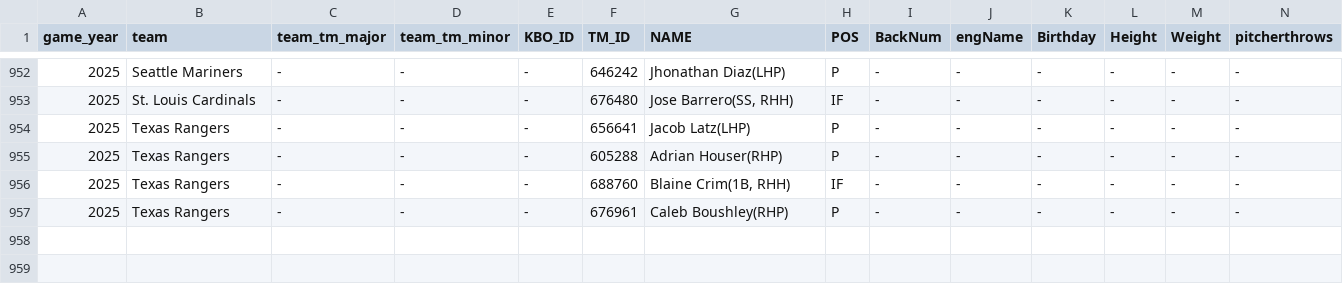
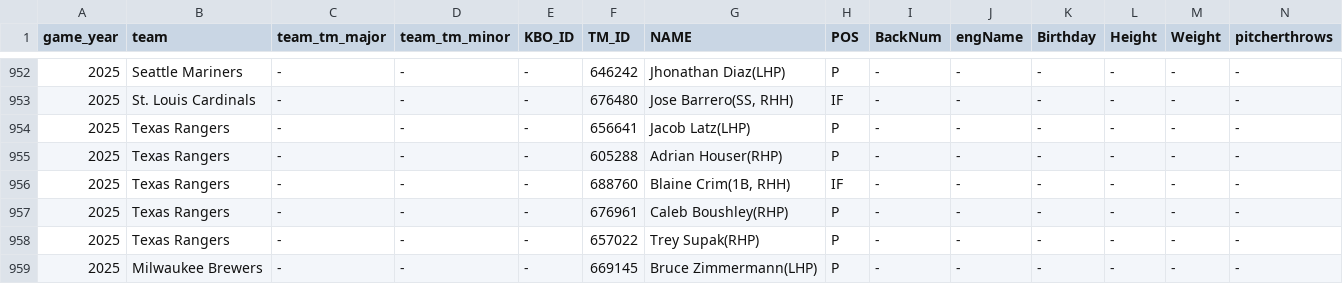
Before and after one commit to PATRICK-KTWIZ/batter-viewer, a CSV file: player_id_info_2025.csv, drawn as a sheet; only a part is shown, gaps mark what is left out; rows hold the shown columns only; the diff names each change by its address in the sheet, - before the commit and + after, or states it on an @@ line.

Commit message:
Update player_id_info_2025.csv

```diff
--- a/player_id_info_2025.csv
+++ b/player_id_info_2025.csv
+row 958: 2025 | Texas Rangers | - | - | - | 657022 | Trey Supak(RHP) | P | - | - | - | - | - | -
+row 959: 2025 | Milwaukee Brewers | - | - | - | 669145 | Bruce Zimmermann(LHP) | P | - | - | - | - | - | -
```
